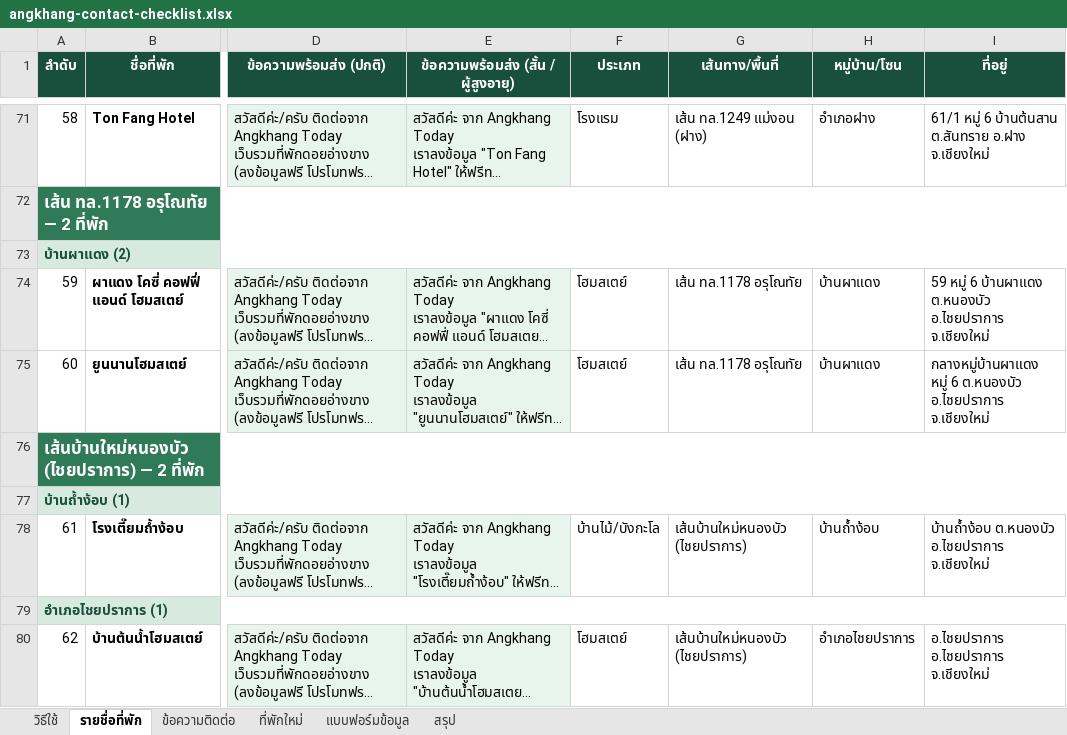
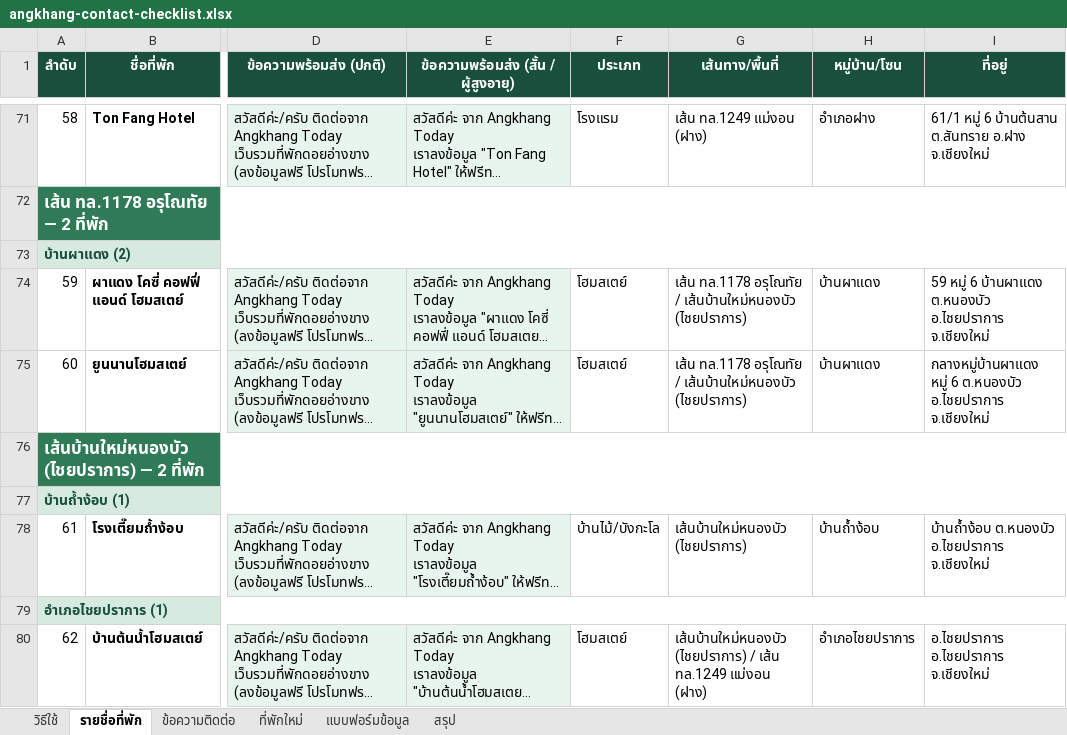
Before and after one commit to Jakkawal23/angkhang_today, an Excel workbook: docs/angkhang-contact-checklist.xlsx, sheet รายชื่อที่พัก, drawn as a sheet; only a part is shown, gaps mark what is left out; long unchanged cells end in …; values as stored, in another font and other column widths than the file's, no borders; the diff names each change by its address in the sheet, - before the commit and + after, or states it on an @@ line.

```diff
--- a/docs/angkhang-contact-checklist.xlsx (sheet รายชื่อที่พัก)
+++ b/docs/angkhang-contact-checklist.xlsx (sheet รายชื่อที่พัก)
-G74:G75 (เส้นทาง/พื้นที่): เส้น ทล.1178 อรุโณทัย
+G74:G75 (เส้นทาง/พื้นที่): เส้น ทล.1178 อรุโณทัย / เส้นบ้านใหม่หนองบัว (ไชยปราการ)
-G80 (เส้นทาง/พื้นที่): เส้นบ้านใหม่หนองบัว (ไชยปราการ)
+G80 (เส้นทาง/พื้นที่): เส้นบ้านใหม่หนองบัว (ไชยปราการ) / เส้น ทล.1249 แม่งอน (ฝาง)
```
Also changed, not shown: sheet สรุป, sheet วิธีใช้, 18 other files.
